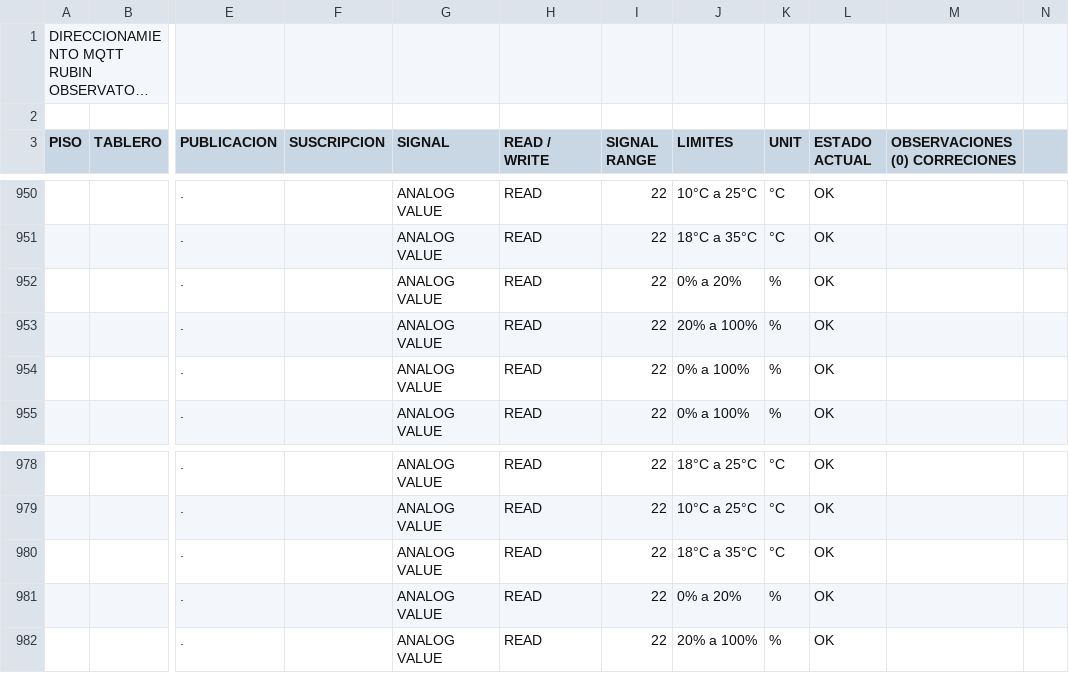
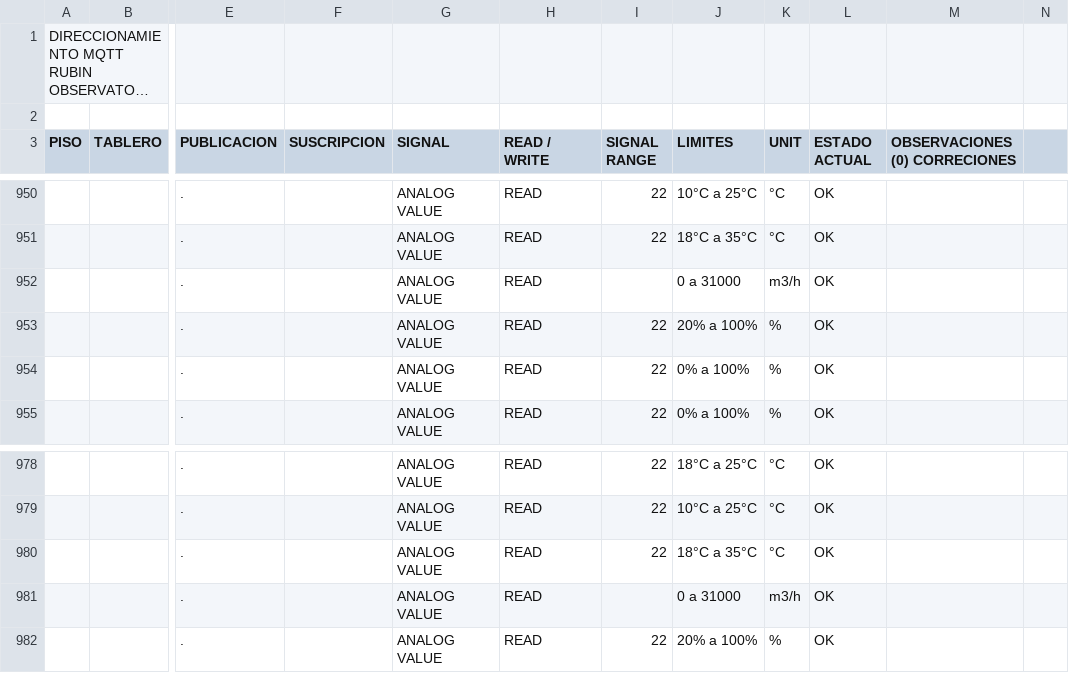
Before and after one commit to lsst-ts/ts_hvac, a CSV file: python/lsst/ts/hvac/data/input/Direccionamiento_RubinObservatory.csv, drawn as a sheet; only a part is shown, gaps mark what is left out; long unchanged cells end in …; the diff names each change by its address in the sheet, - before the commit and + after, or states it on an @@ line.

Commit message:
Fix the unit of a telemetry item of two air handling units.

```diff
--- a/python/lsst/ts/hvac/data/input/Direccionamiento_RubinObservatory.csv
+++ b/python/lsst/ts/hvac/data/input/Direccionamiento_RubinObservatory.csv
-I952 (SIGNAL RANGE): 22
+I952 (SIGNAL RANGE): (empty)
-J952 (LIMITES): 0% a 20%
+J952 (LIMITES): 0 a 31000
-K952 (UNIT): %
+K952 (UNIT): m3/h
-I981 (SIGNAL RANGE): 22
+I981 (SIGNAL RANGE): (empty)
-J981 (LIMITES): 0% a 20%
+J981 (LIMITES): 0 a 31000
-K981 (UNIT): %
+K981 (UNIT): m3/h
```
Also changed, not shown: 1 other file.
